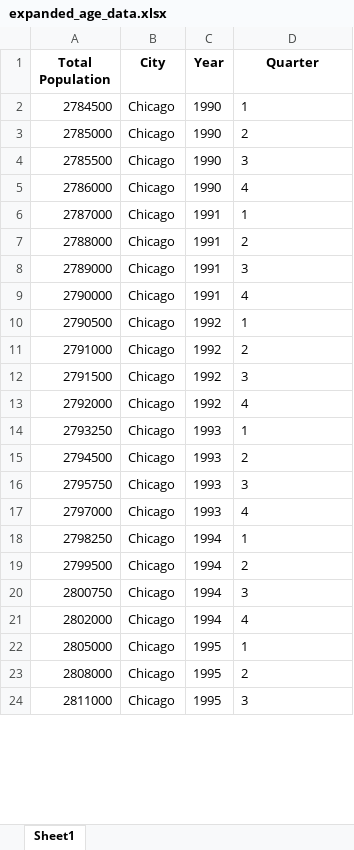
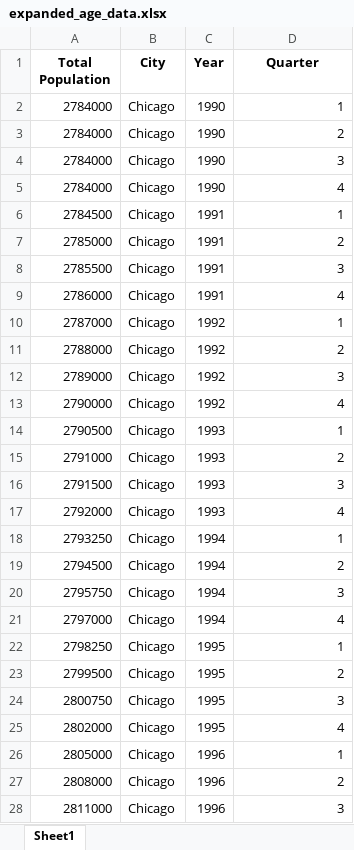
Before and after one commit to katelync12/HomeCast, an Excel workbook: expanded_age_data.xlsx, sheet Sheet1, drawn as a sheet; only a part is shown; values as stored, in another font and other column widths than the file's, no borders; addresses are those after the commit; the diff covers the shown part only; the diff names each change by its address in the sheet, - before the commit and + after, or states it on an @@ line.

```diff
--- a/expanded_age_data.xlsx (sheet Sheet1)
+++ b/expanded_age_data.xlsx (sheet Sheet1)
+row 2: 2784000 | Chicago | 1990 | 1
+row 3: 2784000 | Chicago | 1990 | 2
+row 4: 2784000 | Chicago | 1990 | 3
+row 5: 2784000 | Chicago | 1990 | 4
-C6:C9 (Year): 1990
+C6:C9 (Year): 1991
-D6:D28 alignment: left
+D6:D28 alignment: right
-C10:C13 (Year): 1991
+C10:C13 (Year): 1992
-C14:C17 (Year): 1992
+C14:C17 (Year): 1993
-C18:C21 (Year): 1993
+C18:C21 (Year): 1994
-C22:C25 (Year): 1994
+C22:C25 (Year): 1995
-C26:C28 (Year): 1995
+C26:C28 (Year): 1996
```
Also changed, not shown: 27 added rows, 27 removed rows, 794 edited cells and cell formats elsewhere in this sheet, final_combined_data.xlsx, interpolated_income_data.xlsx, 3 other files.
